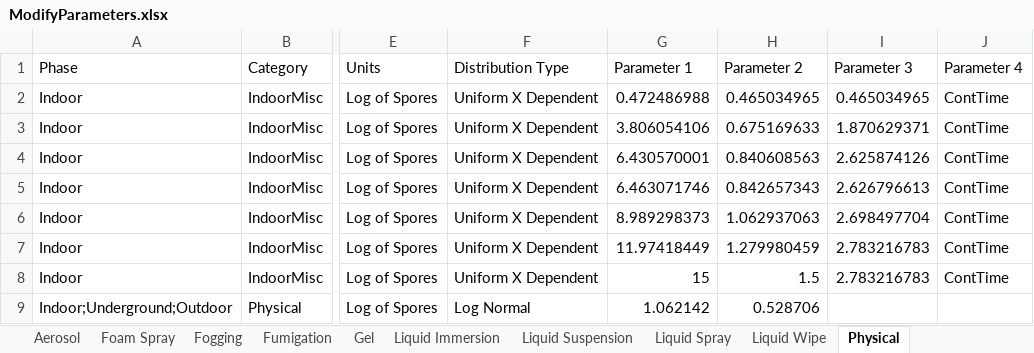
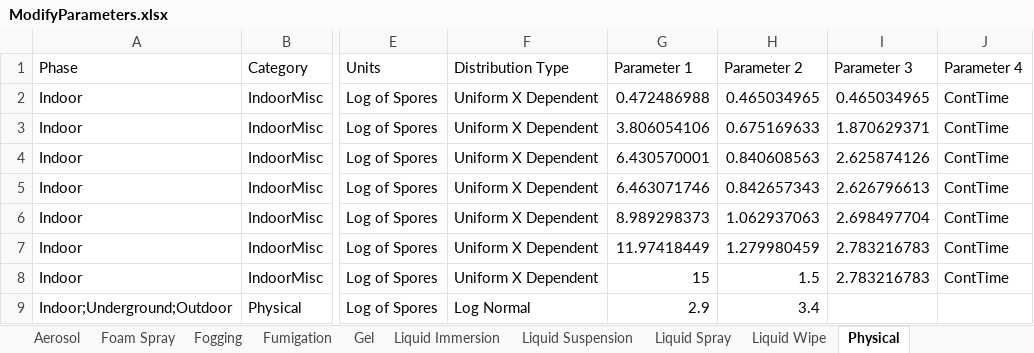
Before and after one commit to USEPA/EPADecon, an Excel workbook: InputFiles/ModifyParameters.xlsx, sheet Physical, drawn as a sheet; only a part is shown, gaps mark what is left out; values as stored, in another font and other column widths than the file's, no borders; conditional formats and table styles not drawn; the diff names each change by its address in the sheet, - before the commit and + after, or states it on an @@ line.

```diff
--- a/InputFiles/ModifyParameters.xlsx (sheet Physical)
+++ b/InputFiles/ModifyParameters.xlsx (sheet Physical)
-G9 (Parameter 1): 1.062142
+G9 (Parameter 1): 2.9
-H9 (Parameter 2): 0.528706
+H9 (Parameter 2): 3.4
```
Also changed, not shown: sheet Decon Methods by Surface, sheet Gel, 31 other files.
